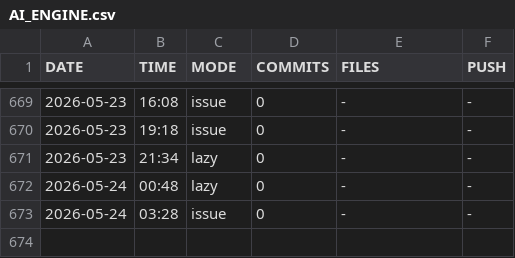
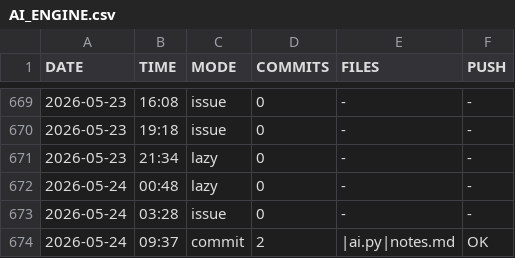
Before and after one commit to DragAditya/GithubAutomation, a CSV file: AI_ENGINE.csv, drawn as a sheet; only a part is shown, gaps mark what is left out.

Commit message:
AI engine update

```diff
--- a/AI_ENGINE.csv
+++ b/AI_ENGINE.csv
@@ -673 +673,2 @@ DATE,TIME,MODE,COMMITS,FILES,PUSH
 2026-05-24,03:28,issue,0,-,-
+2026-05-24,09:37,commit,2,|ai.py|notes.md,OK
```
Also changed, not shown: 1 other file.
